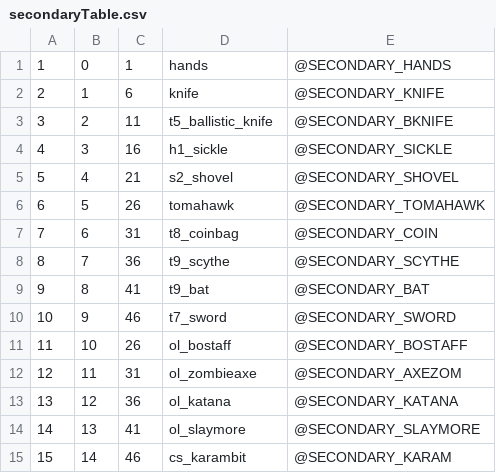
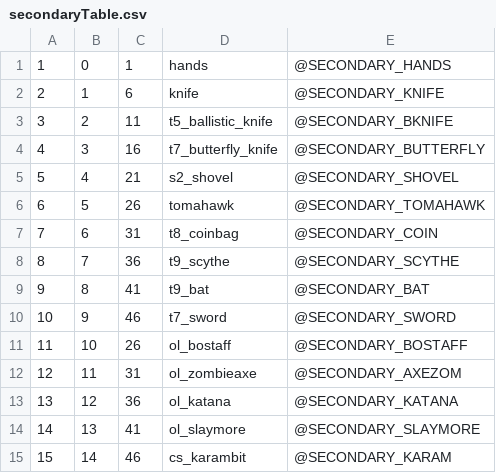
Before and after one commit to Jaxofw/IW3-Deathrun, a CSV file: mp/secondaryTable.csv, drawn as a sheet.

```diff
--- a/mp/secondaryTable.csv
+++ b/mp/secondaryTable.csv
@@ -3,3 +3,3 @@
 3,2,11,t5_ballistic_knife,@SECONDARY_BKNIFE,
-4,3,16,h1_sickle,@SECONDARY_SICKLE,
+4,3,16,t7_butterfly_knife,@SECONDARY_BUTTERFLY,
 5,4,21,s2_shovel,@SECONDARY_SHOVEL,
```
Also changed, not shown: mod.csv, soundaliases/melee_weapons.csv, 51 other files.
